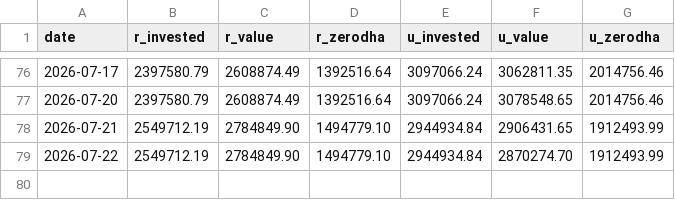
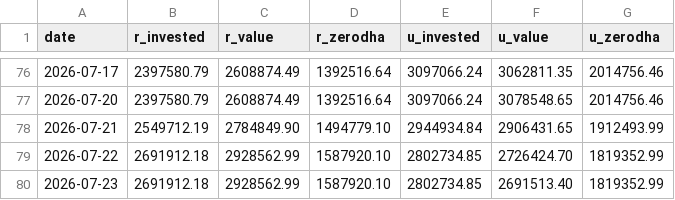
Before and after one commit to himanshu-1608/personal-portfolio, a CSV file: reports/portfolio_timeline.csv, drawn as a sheet; only a part is shown, gaps mark what is left out.

```diff
--- a/reports/portfolio_timeline.csv
+++ b/reports/portfolio_timeline.csv
@@ -78,2 +78,3 @@ date,r_invested,r_value,r_zerodha,u_invested,u_value,u_zerodha
 2026-07-21,2549712.19,2784849.90,1494779.10,2944934.84,2906431.65,1912493.99
-2026-07-22,2549712.19,2784849.90,1494779.10,2944934.84,2870274.70,1912493.99
+2026-07-22,2691912.18,2928562.99,1587920.10,2802734.85,2726424.70,1819352.99
+2026-07-23,2691912.18,2928562.99,1587920.10,2802734.85,2691513.40,1819352.99
```
Also changed, not shown: reports/exported_all_ledger.csv, reports/mtf_pnl_summary.csv, 5 other files.
